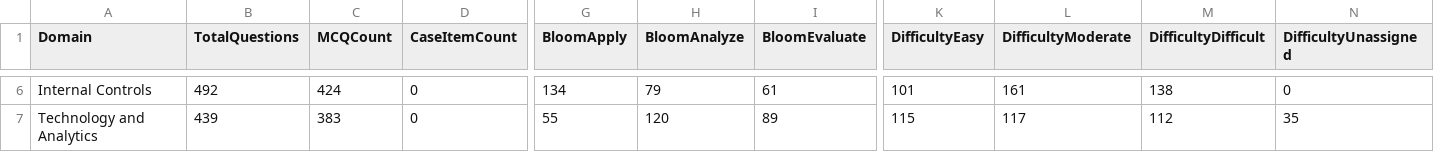
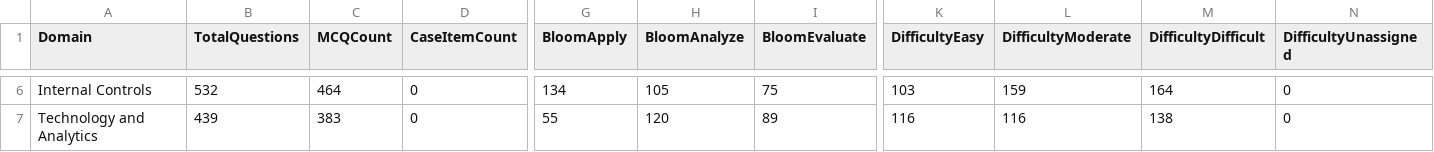
Before and after one commit to Hittman-OpenCode-Git/CPESv1, a CSV file: reports/BlueprintCoverageMatrix.csv, drawn as a sheet; only a part is shown, gaps mark what is left out; the diff covers the shown part only; the diff names each change by its address in the sheet, - before the commit and + after, or states it on an @@ line.

```diff
--- a/reports/BlueprintCoverageMatrix.csv
+++ b/reports/BlueprintCoverageMatrix.csv
-B6 (TotalQuestions): 492
+B6 (TotalQuestions): 532
-C6 (MCQCount): 424
+C6 (MCQCount): 464
-H6 (BloomAnalyze): 79
+H6 (BloomAnalyze): 105
-I6 (BloomEvaluate): 61
+I6 (BloomEvaluate): 75
-K6 (DifficultyEasy): 101
+K6 (DifficultyEasy): 103
-L6 (DifficultyModerate): 161
+L6 (DifficultyModerate): 159
-M6 (DifficultyDifficult): 138
+M6 (DifficultyDifficult): 164
-K7 (DifficultyEasy): 115
+K7 (DifficultyEasy): 116
-L7 (DifficultyModerate): 117
+L7 (DifficultyModerate): 116
-M7 (DifficultyDifficult): 112
+M7 (DifficultyDifficult): 138
-N7 (DifficultyUnassigned): 35
+N7 (DifficultyUnassigned): 0
```
Also changed, not shown: 30 edited cells elsewhere in this file, reports/QuestionRelationshipMap.csv, 36 other files.
